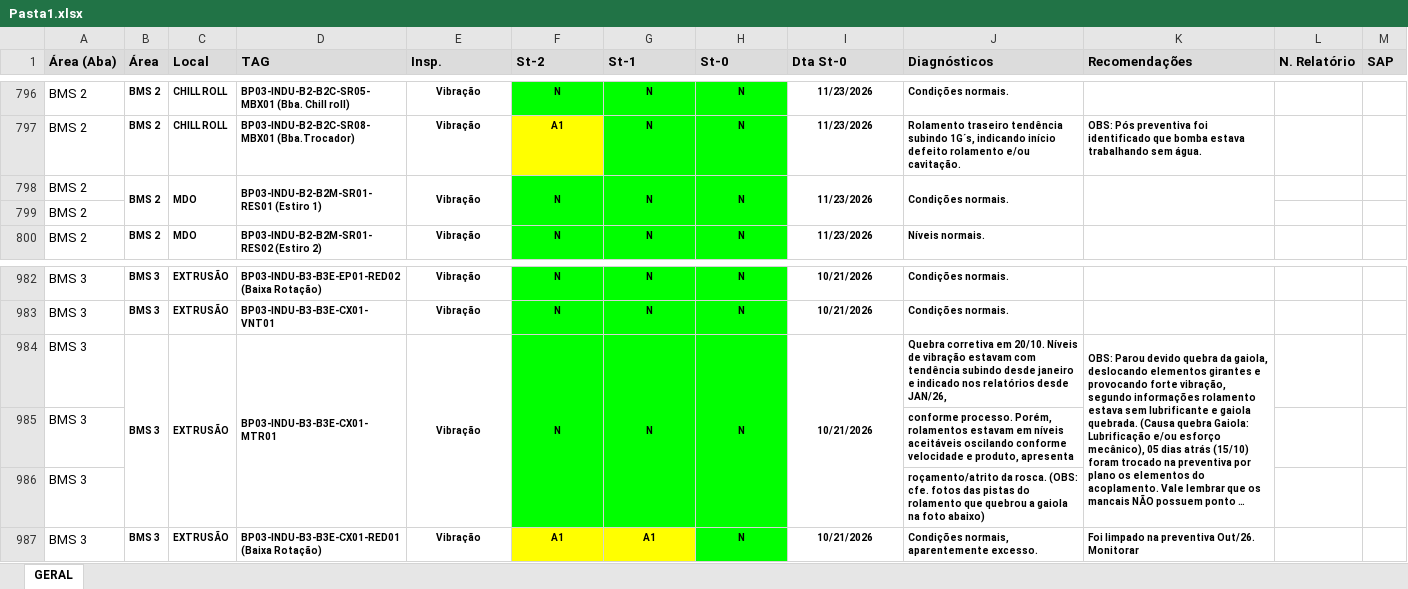
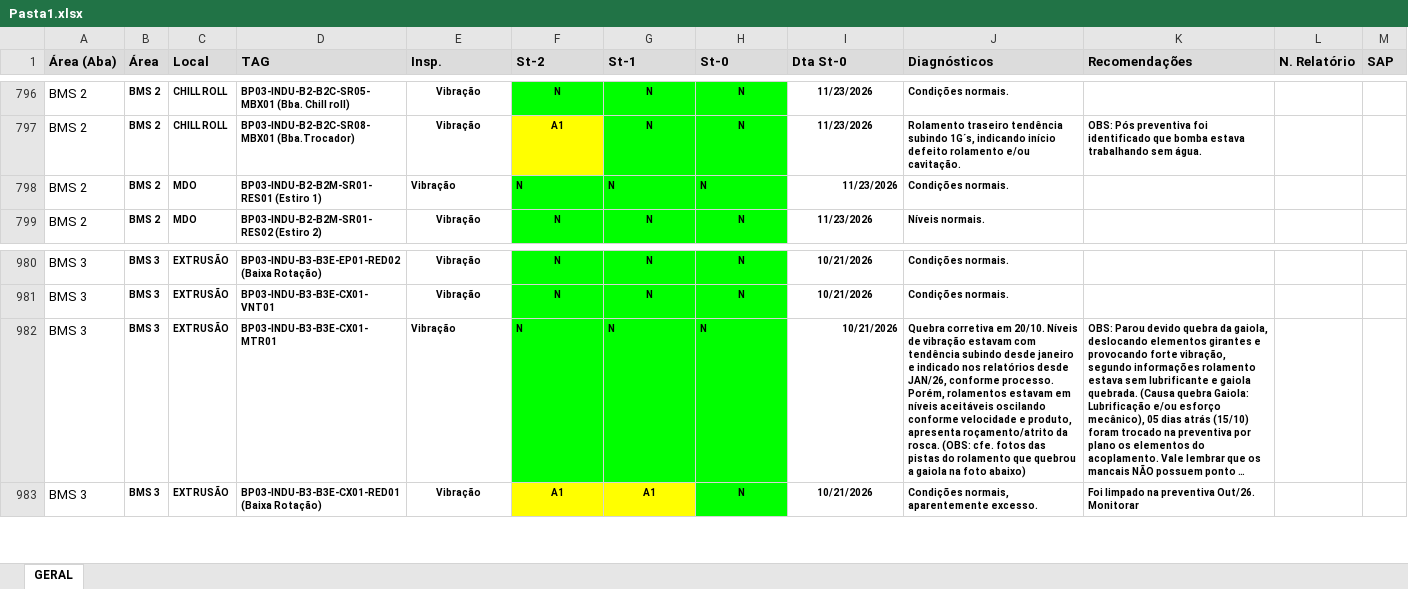
Before and after one commit to agnaldoantunessilva-svg/srpreditiva, an Excel workbook: Pasta1.xlsx, sheet GERAL, drawn as a sheet; only a part is shown, gaps mark what is left out; long unchanged cells end in …; values as stored, in another font and other column widths than the file's, no borders; removed rows and columns are numbered as before the commit, all else as after; the diff covers the shown part only; the diff names each change by its address in the sheet, - before the commit and + after, or states it on an @@ line.

Commit message:
Add files via upload

```diff
--- a/Pasta1.xlsx (sheet GERAL)
+++ b/Pasta1.xlsx (sheet GERAL)
-B798:B799 merged
-C798:C799 merged
-D798:D799 merged
-E798:H798 alignment: center
+E798:H798 alignment: left
-E798:E799 merged
-F798:F799 merged
-G798:G799 merged
-H798:H799 merged
-I798 alignment: center
+I798 alignment: right
-I798:I799 merged
-J798:J799 merged
-K798:K799 merged
-row 799: BMS 2
-B984:B986 merged
-C984:C986 merged
-D984:D986 merged
-E982:H982 alignment: center
+E982:H982 alignment: left
-E984:E986 merged
-F984:F986 merged
-G984:G986 merged
-H984:H986 merged
-I982 alignment: center
+I982 alignment: right
-I984:I986 merged
-J982 (Diagnósticos): …desde JAN/26,
+J982 (Diagnósticos): …desde JAN/26, conforme processo. Porém, rolamentos estavam em níveis aceitáveis oscilando conforme velocidade e produto, apresenta roçamento/atrito da rosca. (OBS: cfe. fotos das pistas do rolamento que quebrou a gaiola na foto abaixo)
-K984:K986 merged
-row 985: BMS 3 |  |  |  |  |  |  |  |  | conforme processo. Porém, rolamentos estavam em níveis aceitáveis oscilando conforme velocidade e produto, apresenta
-row 986: BMS 3 |  |  |  |  |  |  |  |  | roçamento/atrito da rosca. (OBS: cfe. fotos das pistas do rolamento que quebrou a gaiola na foto abaixo)
```
Also changed, not shown: 3 removed rows, cell formats and merged cells elsewhere in this sheet.
